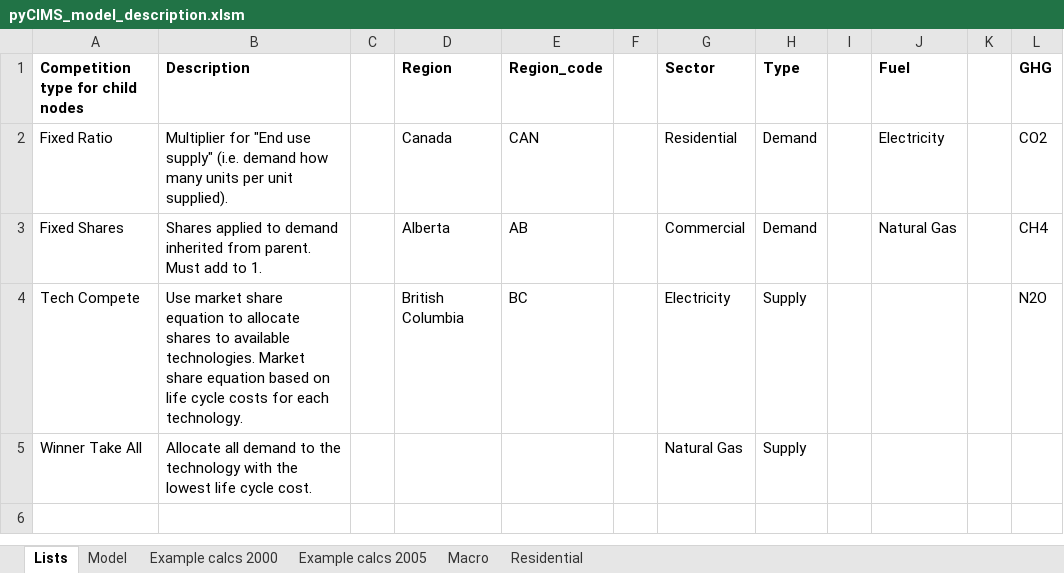
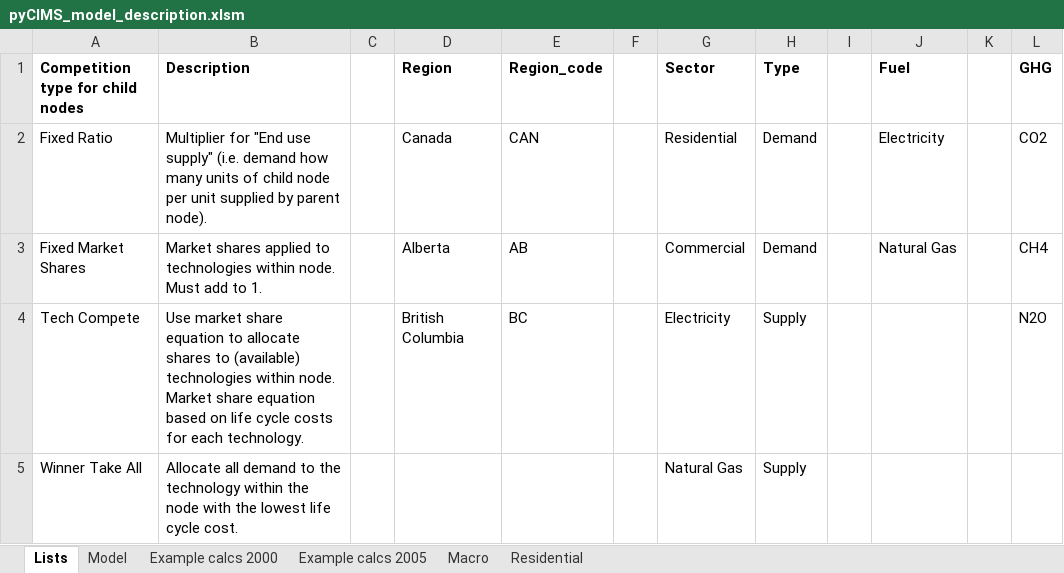
Before and after one commit to EMRG-SFU/cims, an Excel workbook: pyCIMS_model_description.xlsm, sheet Lists, drawn as a sheet; values as stored, in another font and other column widths than the file's, no borders; the diff names each change by its address in the sheet, - before the commit and + after, or states it on an @@ line.

Commit message:
Updated examples and model description
Former-commit-id: cc10b20a715d2a3f676d56f1f46b591e0b22aa6f

```diff
--- a/pyCIMS_model_description.xlsm (sheet Lists)
+++ b/pyCIMS_model_description.xlsm (sheet Lists)
-B2 (Description): …many units per unit supplied).
+B2 (Description): …many units of child node per unit supplied by parent node).
-A3 (Competition type for child nodes): Fixed Shares
+A3 (Competition type for child nodes): Fixed Market Shares
-B3 (Description): Shares applied to demand inherited from parent. Must add…
+B3 (Description): Market shares applied to technologies within node. Must add…
-B4 (Description): …shares to available technologies. Market share…
+B4 (Description): …shares to (available) technologies within node. Market share…
-B5 (Description): …the technology with the…
+B5 (Description): …the technology within the node with the…
```
Also changed, not shown: sheet Model, sheet Example calcs 2005, sheet Example calcs 2000, formulas that keep their value, hidden cells.
